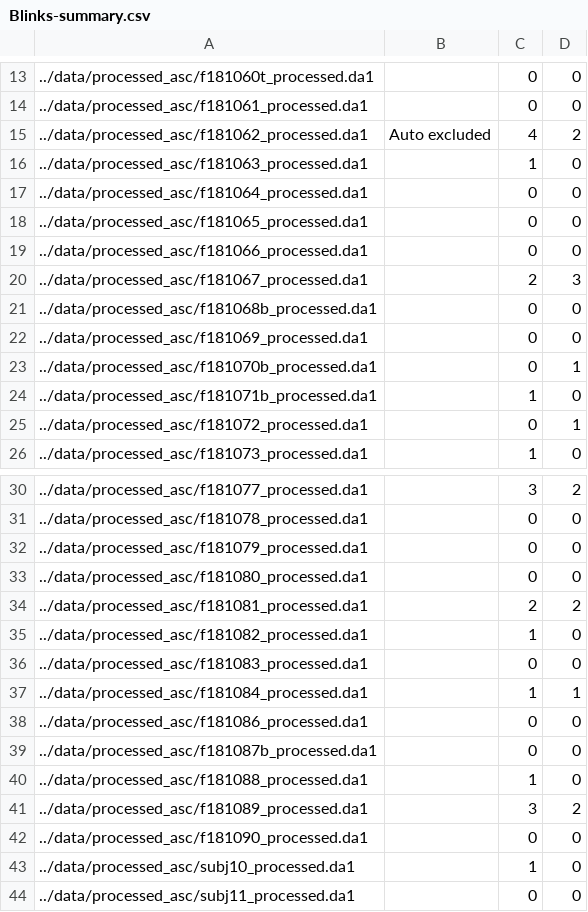
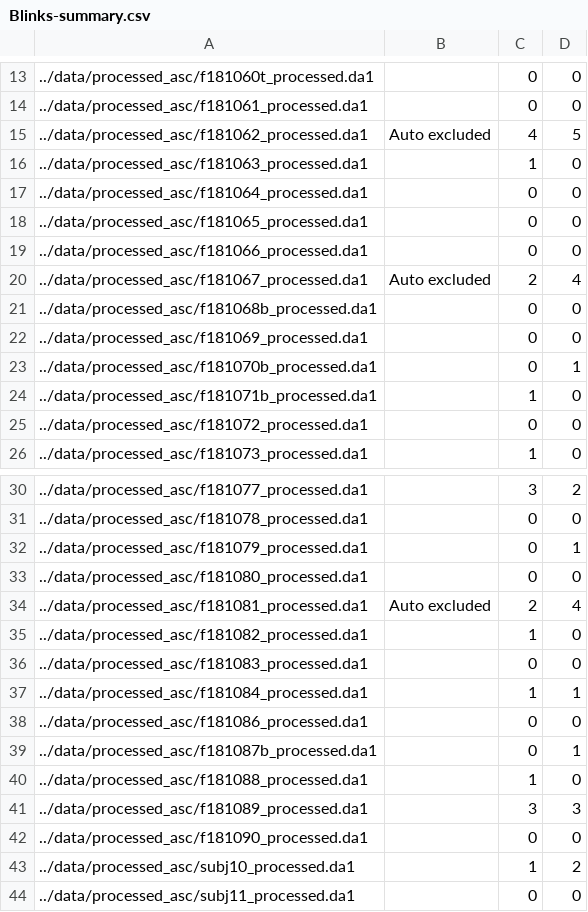
Before and after one commit to irene-tang/fixasc, a CSV file: data/robodoc/Blinks-summary.csv, drawn as a sheet; only a part is shown, gaps mark what is left out; the diff names each change by its address in the sheet, - before the commit and + after, or states it on an @@ line.

```diff
--- a/data/robodoc/Blinks-summary.csv
+++ b/data/robodoc/Blinks-summary.csv
-D15: 2
+D15: 5
-B20: (empty)
+B20: Auto excluded
-D20: 3
+D20: 4
-D25: 1
+D25: 0
-D32: 0
+D32: 1
-B34: (empty)
+B34: Auto excluded
-D34: 2
+D34: 4
-D39: 0
+D39: 1
-D41: 2
+D41: 3
-D43: 0
+D43: 2
```
Also changed, not shown: 28 other files.
